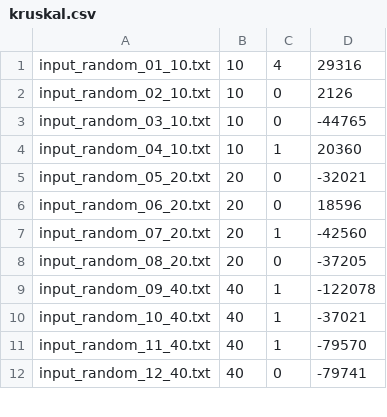
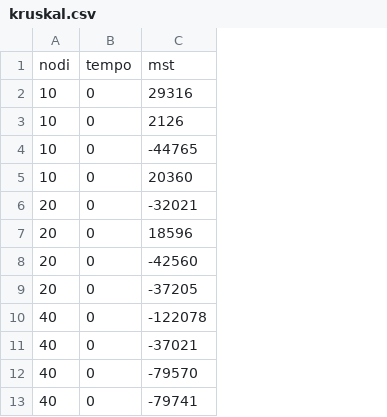
Before and after one commit to francescomagarotto/Algoritmi-Avanzati, a CSV file: kruskal.csv, drawn as a sheet; only a part is shown; removed rows and columns are numbered as before the commit, all else as after; the diff names each change by its address in the sheet, - before the commit and + after, or states it on an @@ line.

```diff
--- a/kruskal.csv
+++ b/kruskal.csv
-column A, rows 1-12: input_random_01_10.txt | input_random_02_10.txt | input_random_03_10.txt | input_random_04_10.txt | input_random_05_20.txt | input_random_06_20.txt | input_random_07_20.txt | input_random_08_20.txt | input_random_09_40.txt | input_random_10_40.txt | input_random_11_40.txt | input_random_12_40.txt
-column C, rows 1-12: 4 | 0 | 0 | 1 | 0 | 0 | 1 | 0 | 1 | 1 | 1 | 0
+column B, rows 2-13: all 0
+row 1: nodi | tempo | mst
```
Also changed, not shown: prim.csv, 6 other files.
